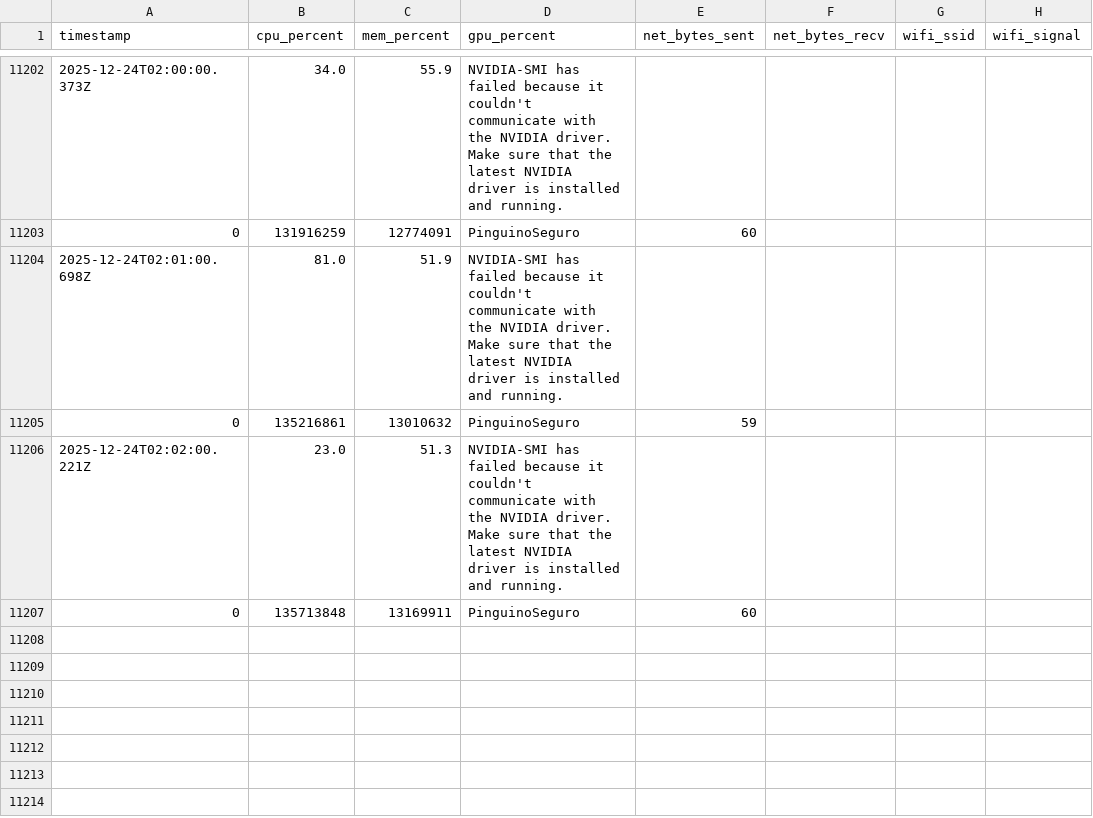
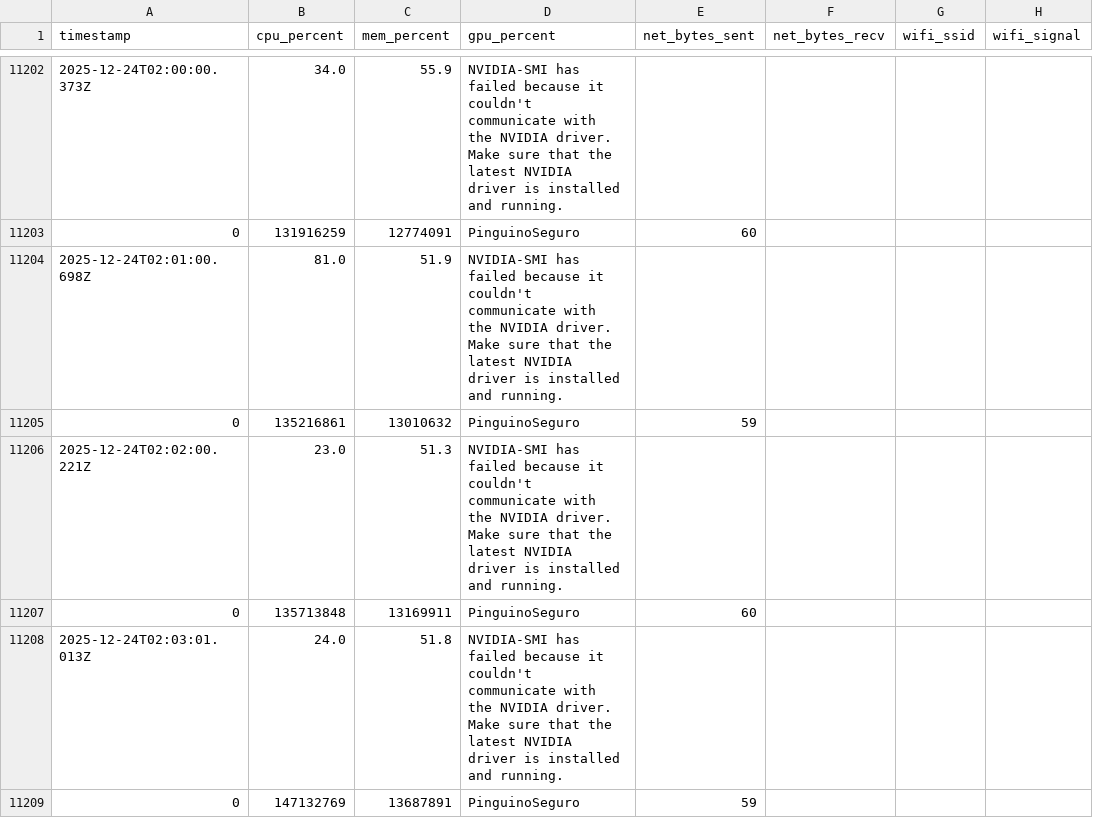
Before and after one commit to jenovoas/sentinel, a CSV file: host-metrics/data/metrics.csv, drawn as a sheet; only a part is shown, gaps mark what is left out.

```diff
--- a/host-metrics/data/metrics.csv
+++ b/host-metrics/data/metrics.csv
@@ -11207 +11207,3 @@ timestamp,cpu_percent,mem_percent,gpu_percent,net_bytes_sent,net_bytes_recv,wifi
 0,135713848,13169911,PinguinoSeguro,60
+2025-12-24T02:03:01.013Z,24.0,51.8,NVIDIA-SMI has failed because it couldn't communicate with the NVIDIA driver. Make sure that the latest NVIDIA driver is installed and running.
+0,147132769,13687891,PinguinoSeguro,59
```
Also changed, not shown: 12 other files.
